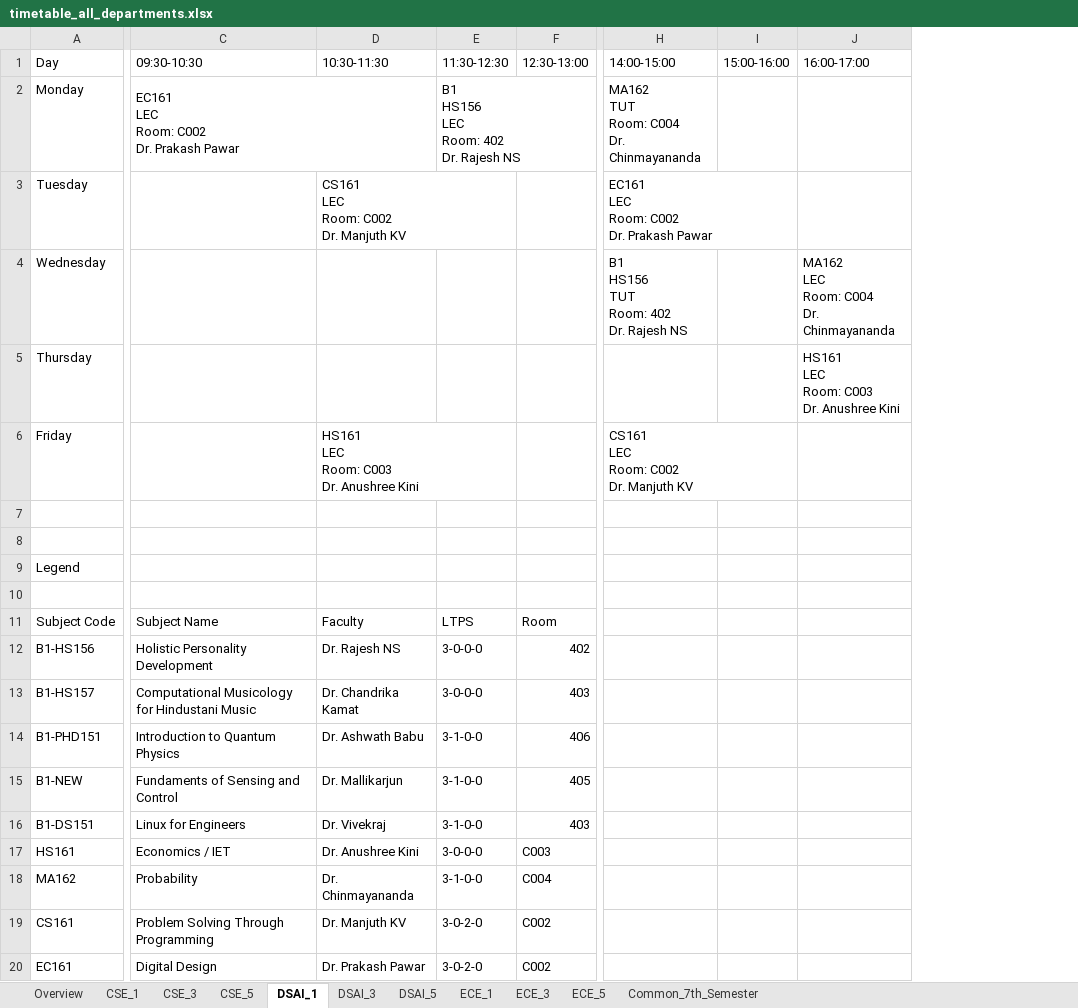
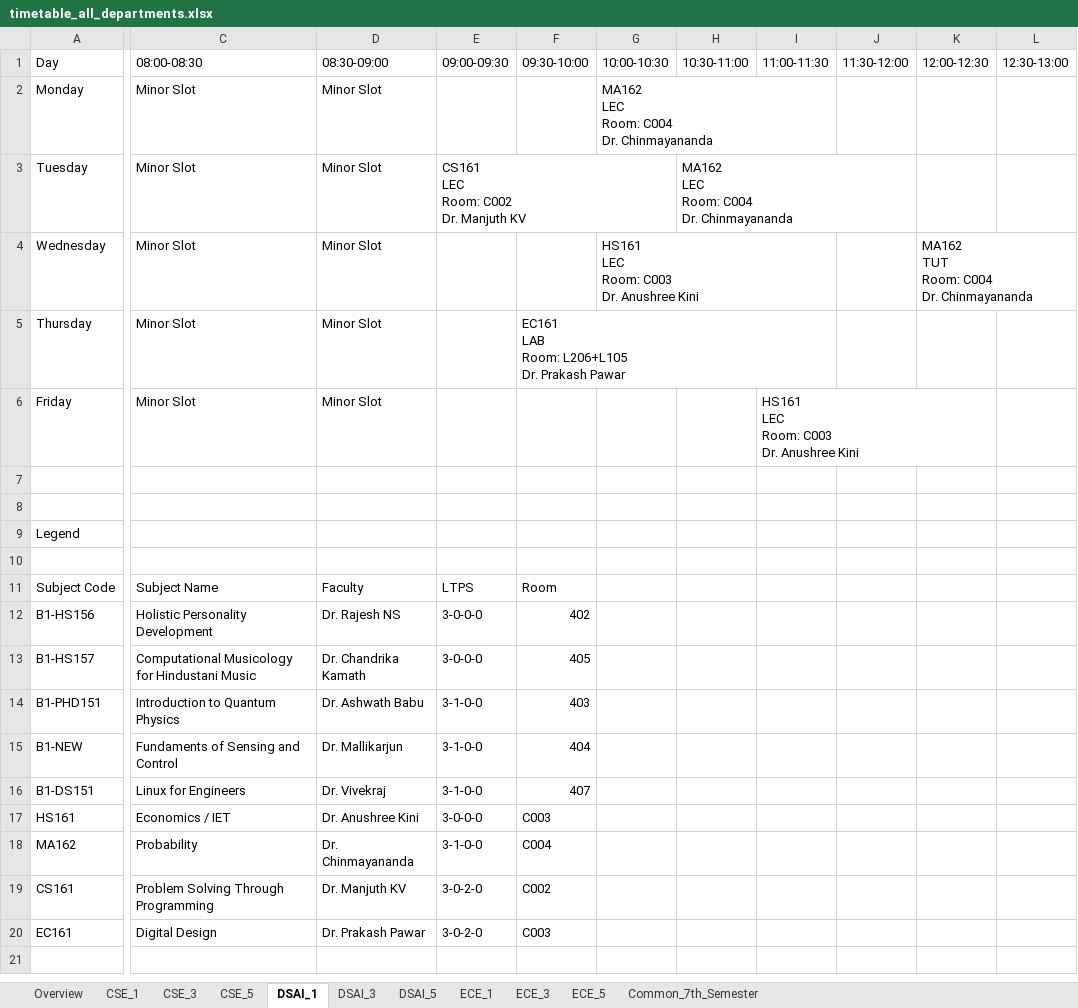
Before and after one commit to vedGM123/Automated-Time-Table-Scheduling-at-IIIT-Dharwad, an Excel workbook: output/timetable_all_departments.xlsx, sheet DSAI_1, drawn as a sheet; only a part is shown, gaps mark what is left out; values as stored, in another font and other column widths than the file's, no cell formats; removed rows and columns are numbered as before the commit, all else as after; ↵ is a line break in a cell; the diff covers the shown part only; the diff names each change by its address in the sheet, - before the commit and + after, or states it on an @@ line.

```diff
--- a/output/timetable_all_departments.xlsx (sheet DSAI_1)
+++ b/output/timetable_all_departments.xlsx (sheet DSAI_1)
+column F (09:30-10:00), rows 5-20: EC161 ↵ LAB ↵ Room: L206+L105 ↵ Dr. Prakash Pawar |  |  |  |  |  | Room | 402 | 405 | 403 | 404 | 407 | C003 | C004 | C002 | C003
+column G (10:00-10:30), rows 2-4: MA162 ↵ LEC ↵ Room: C004 ↵ Dr. Chinmayananda |  | HS161 ↵ LEC ↵ Room: C003 ↵ Dr. Anushree Kini
+column H (10:30-11:00), row 3: MA162 ↵ LEC ↵ Room: C004 ↵ Dr. Chinmayananda
+column I (11:00-11:30), row 6: HS161 ↵ LEC ↵ Room: C003 ↵ Dr. Anushree Kini
+column J (11:30-12:00), empty
+column K (12:00-12:30), row 4: MA162 ↵ TUT ↵ Room: C004 ↵ Dr. Chinmayananda
-column H (14:00-15:00), rows 2-6: MA162 ↵ TUT ↵ Room: C004 ↵ Dr. Chinmayananda | EC161 ↵ LEC ↵ Room: C002 ↵ Dr. Prakash Pawar | B1 ↵ HS156 ↵ TUT ↵ Room: 402 ↵ Dr. Rajesh NS |  | CS161 ↵ LEC ↵ Room: C002 ↵ Dr. Manjuth KV
-column I (15:00-16:00), empty
-column J (16:00-17:00), rows 4-5: MA162 ↵ LEC ↵ Room: C004 ↵ Dr. Chinmayananda | HS161 ↵ LEC ↵ Room: C003 ↵ Dr. Anushree Kini
-C1: 09:30-10:30
+C1: 08:00-08:30
-D1: 10:30-11:30
+D1: 08:30-09:00
-E1: 11:30-12:30
+E1: 09:00-09:30
-C2 (08:00-08:30): EC161 ↵ LEC ↵ Room: C002 ↵ Dr. Prakash Pawar
+C2 (08:00-08:30): Minor Slot
-C2:D2 merged
-D2 (08:30-09:00): (empty)
+D2 (08:30-09:00): Minor Slot
-E2 (09:00-09:30): B1 ↵ HS156 ↵ LEC ↵ Room: 402 ↵ Dr. Rajesh NS
+E2 (09:00-09:30): (empty)
-E2:F2 merged
-C3:C6 (08:00-08:30): (empty)
+C3:C6 (08:00-08:30): Minor Slot
-D3 (08:30-09:00): CS161 ↵ LEC ↵ Room: C002 ↵ Dr. Manjuth KV
+D3 (08:30-09:00): Minor Slot
-D3:E3 merged
-E3 (09:00-09:30): (empty)
+E3 (09:00-09:30): CS161 ↵ LEC ↵ Room: C002 ↵ Dr. Manjuth KV
+E3:G3 merged
-D4:D5 (08:30-09:00): (empty)
+D4:D5 (08:30-09:00): Minor Slot
-D6 (08:30-09:00): HS161 ↵ LEC ↵ Room: C003 ↵ Dr. Anushree Kini
+D6 (08:30-09:00): Minor Slot
-D6:E6 merged
-L11 (12:30-13:00): Room
+L11 (12:30-13:00): (empty)
-L12 (12:30-13:00): 402
+L12 (12:30-13:00): (empty)
-D13 (08:30-09:00): Dr. Chandrika Kamat
+D13 (08:30-09:00): Dr. Chandrika Kamath
-L13 (12:30-13:00): 403
+L13 (12:30-13:00): (empty)
-L14 (12:30-13:00): 406
+L14 (12:30-13:00): (empty)
-L15 (12:30-13:00): 405
+L15 (12:30-13:00): (empty)
-L16 (12:30-13:00): 403
+L16 (12:30-13:00): (empty)
-L17 (12:30-13:00): C003
+L17 (12:30-13:00): (empty)
-L18 (12:30-13:00): C004
+L18 (12:30-13:00): (empty)
-L19:L20 (12:30-13:00): C002
+L19:L20 (12:30-13:00): (empty)
```
Also changed, not shown: 11 added columns, 1 removed column and 3 edited cells elsewhere in this sheet, sheet ECE_3, sheet Common_7th_Semester, sheet DSAI_5, sheet ECE_5, sheet CSE_5, sheet ECE_1, 4 more sheets, cell formats, output/Exam_timetable.xlsx, output/teacher_timetables.xlsx, 5 other files.
